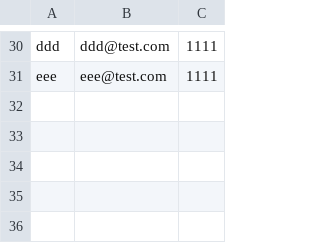
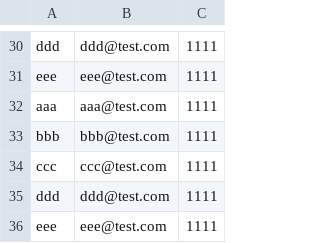
Before and after one commit to donhee/bitcamp, a CSV file: bitcamp-java-project/data/member.csv, drawn as a sheet; only a part is shown, gaps mark what is left out.

```diff
--- a/bitcamp-java-project/data/member.csv
+++ b/bitcamp-java-project/data/member.csv
@@ -31 +31,6 @@ ddd,ddd@test.com,1111
 eee,eee@test.com,1111
+aaa,aaa@test.com,1111
+bbb,bbb@test.com,1111
+ccc,ccc@test.com,1111
+ddd,ddd@test.com,1111
+eee,eee@test.com,1111
```
Also changed, not shown: 4 other files.
